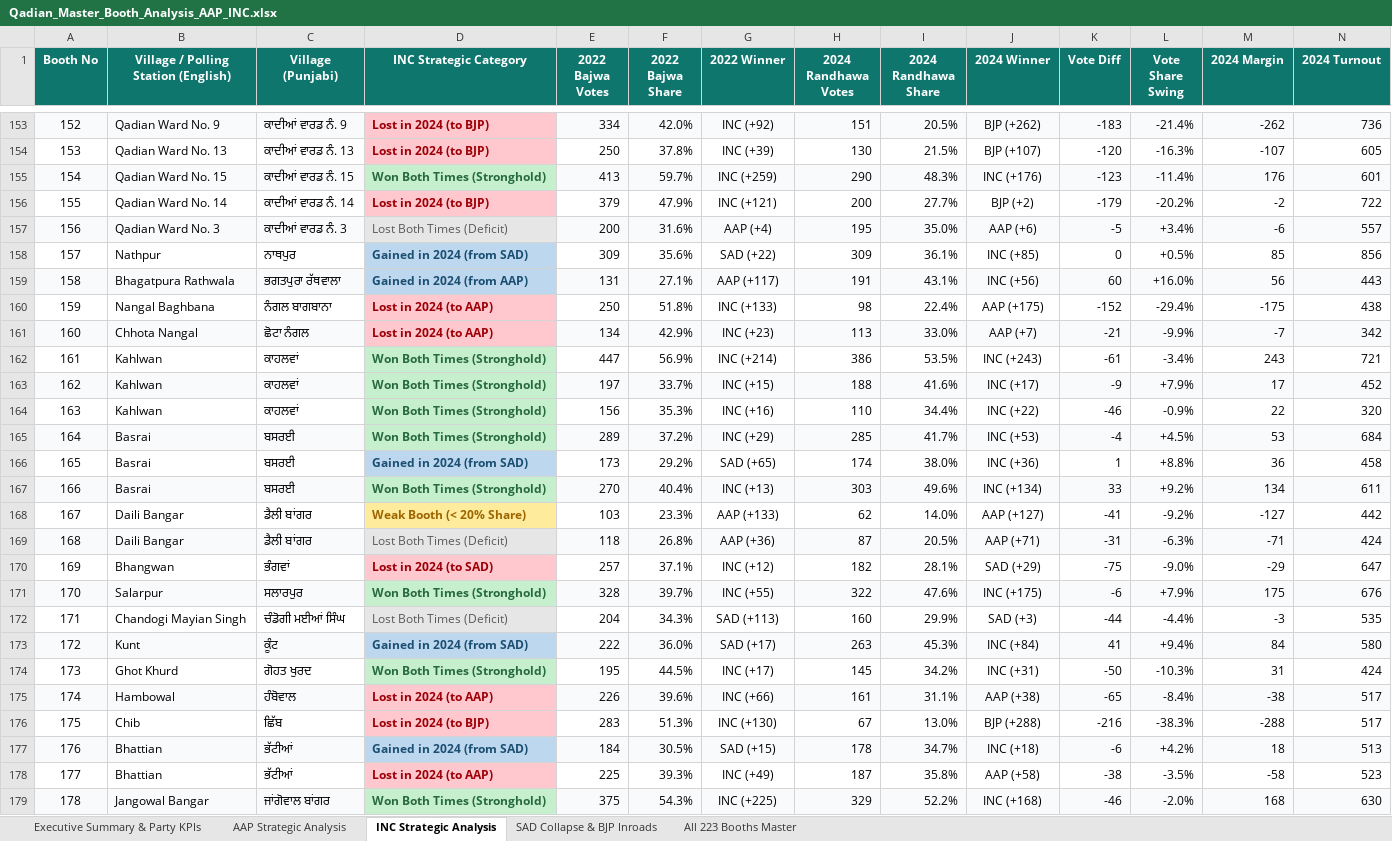
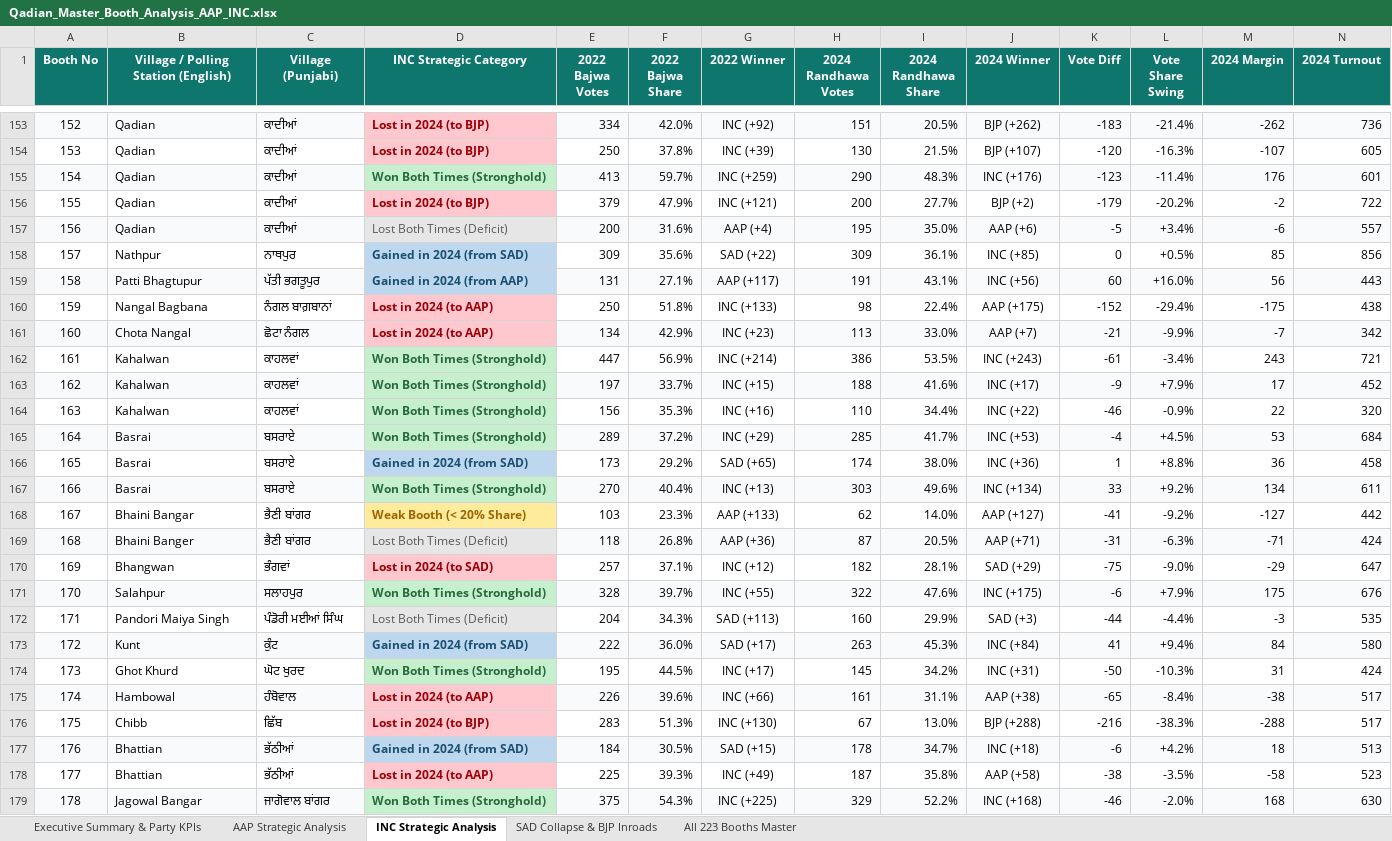
Before and after one commit to Jass-2005/qadian-web, an Excel workbook: public/Qadian_Master_Booth_Analysis_AAP_INC.xlsx, sheet INC Strategic Analysis, drawn as a sheet; only a part is shown, gaps mark what is left out; values as stored, in another font and other column widths than the file's, no borders; the diff covers the shown part only; the diff names each change by its address in the sheet, - before the commit and + after, or states it on an @@ line.

```diff
--- a/public/Qadian_Master_Booth_Analysis_AAP_INC.xlsx (sheet INC Strategic Analysis)
+++ b/public/Qadian_Master_Booth_Analysis_AAP_INC.xlsx (sheet INC Strategic Analysis)
-B153: Qadian Ward No. 9
+B153: Qadian
-C153 (Village (Punjabi)): ਕਾਦੀਆਂ ਵਾਰਡ ਨੰ. 9
+C153 (Village (Punjabi)): ਕਾਦੀਆਂ
-B154: Qadian Ward No. 13
+B154: Qadian
-C154 (Village (Punjabi)): ਕਾਦੀਆਂ ਵਾਰਡ ਨੰ. 13
+C154 (Village (Punjabi)): ਕਾਦੀਆਂ
-B155: Qadian Ward No. 15
+B155: Qadian
-C155 (Village (Punjabi)): ਕਾਦੀਆਂ ਵਾਰਡ ਨੰ. 15
+C155 (Village (Punjabi)): ਕਾਦੀਆਂ
-B156: Qadian Ward No. 14
+B156: Qadian
-C156 (Village (Punjabi)): ਕਾਦੀਆਂ ਵਾਰਡ ਨੰ. 14
+C156 (Village (Punjabi)): ਕਾਦੀਆਂ
-B157: Qadian Ward No. 3
+B157: Qadian
-C157 (Village (Punjabi)): ਕਾਦੀਆਂ ਵਾਰਡ ਨੰ. 3
+C157 (Village (Punjabi)): ਕਾਦੀਆਂ
-B159: Bhagatpura Rathwala
+B159: Patti Bhagtupur
-C159 (Village (Punjabi)): ਭਗਤਪੁਰਾ ਰੱਥਵਾਲਾ
+C159 (Village (Punjabi)): ਪੱਤੀ ਭਗਤੂਪੁਰ
-B160: Nangal Baghbana
+B160: Nangal Bagbana
-C160 (Village (Punjabi)): ਨੰਗਲ ਬਾਗਬਾਨਾ
+C160 (Village (Punjabi)): ਨੰਗਲ ਬਾਗ਼ਬਾਨਾਂ
-B161: Chhota Nangal
+B161: Chota Nangal
-B162:B164: Kahlwan
+B162:B164: Kahalwan
-C165:C167 (Village (Punjabi)): ਬਸਰਈ
+C165:C167 (Village (Punjabi)): ਬਸਰਾਏ
-B168: Daili Bangar
+B168: Bhaini Bangar
-C168:C169 (Village (Punjabi)): ਡੈਲੀ ਬਾਂਗਰ
+C168:C169 (Village (Punjabi)): ਭੈਣੀ ਬਾਂਗਰ
-B169: Daili Bangar
+B169: Bhaini Banger
-B171: Salarpur
+B171: Salahpur
-C171 (Village (Punjabi)): ਸਲਾਰਪੁਰ
+C171 (Village (Punjabi)): ਸਲਾਹਪੁਰ
-B172: Chandogi Mayian Singh
+B172: Pandori Maiya Singh
-C172 (Village (Punjabi)): ਚੰਡੋਗੀ ਮਈਆਂ ਸਿੰਘ
+C172 (Village (Punjabi)): ਪੰਡੋਰੀ ਮਈਆਂ ਸਿੰਘ
-C173 (Village (Punjabi)): ਕੂੰਟ
+C173 (Village (Punjabi)): ਕੁੰਟ
-C174 (Village (Punjabi)): ਗੋਹਤ ਖੁਰਦ
+C174 (Village (Punjabi)): ਘੋਟ ਖੁਰਦ
-B176: Chib
+B176: Chibb
-C177:C178 (Village (Punjabi)): ਭੱਟੀਆਂ
+C177:C178 (Village (Punjabi)): ਭੱਠੀਆਂ
-B179: Jangowal Bangar
+B179: Jagowal Bangar
-C179 (Village (Punjabi)): ਜਾਂਗੋਵਾਲ ਬਾਂਗਰ
+C179 (Village (Punjabi)): ਜਾਗੋਵਾਲ ਬਾਂਗਰ
```
Also changed, not shown: 168 edited cells elsewhere in this sheet, sheet AAP Strategic Analysis, sheet All 223 Booths Master, sheet SAD Collapse & BJP Inroads, 7 other files.
